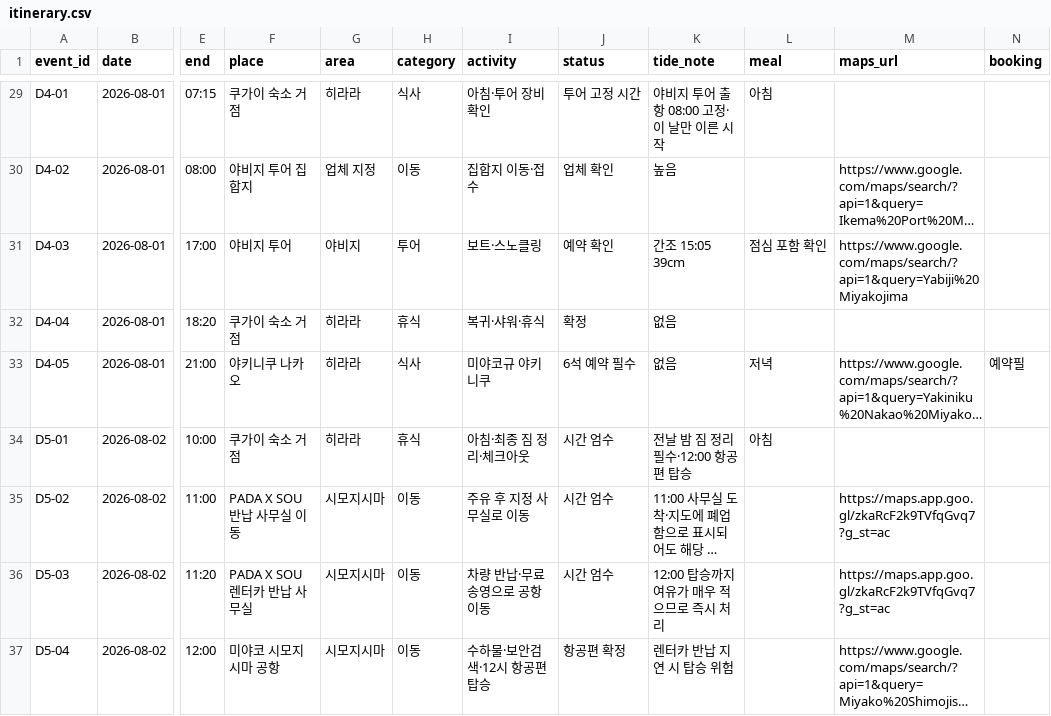
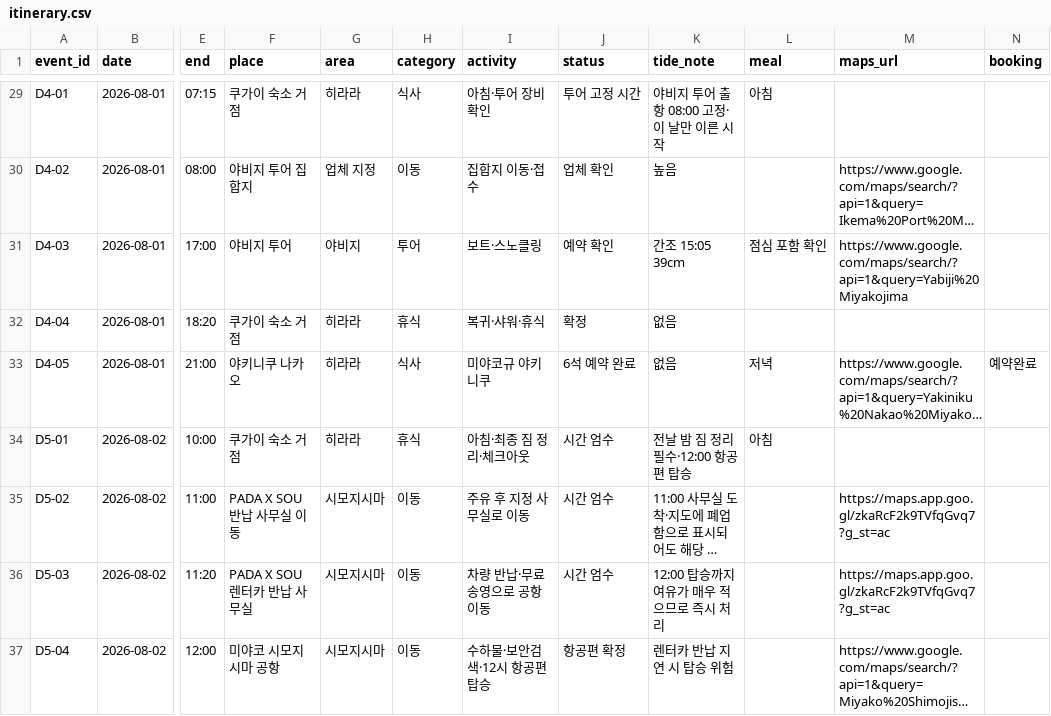
Before and after one commit to freejcj87-gif/miyakojima-trip-dashboard-2026, a CSV file: data/itinerary.csv, drawn as a sheet; only a part is shown, gaps mark what is left out; long unchanged cells end in …; the diff names each change by its address in the sheet, - before the commit and + after, or states it on an @@ line.

```diff
--- a/data/itinerary.csv
+++ b/data/itinerary.csv
-J33 (status): 6석 예약 필수
+J33 (status): 6석 예약 완료
-N33 (booking): 예약필
+N33 (booking): 예약완료
```
Also changed, not shown: 1 other file.
